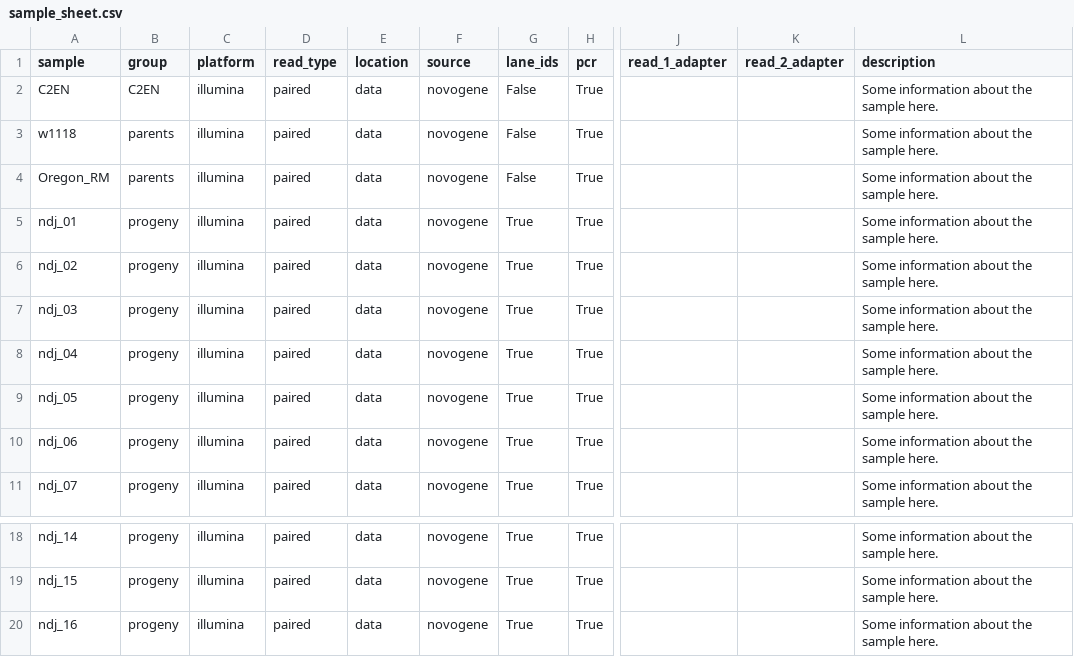
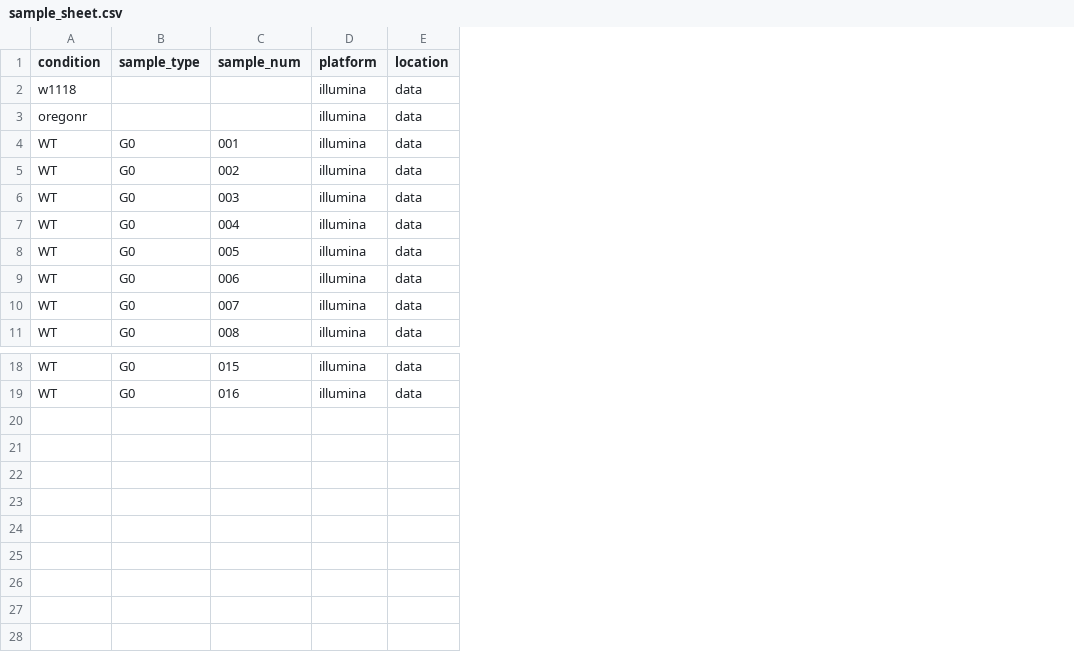
Before and after one commit to caturcotte/seq_pipeline, a CSV file: sample_sheet.csv, drawn as a sheet; only a part is shown, gaps mark what is left out; removed rows and columns are numbered as before the commit, all else as after; rows hold the shown columns only; the diff names each change by its address in the sheet, - before the commit and + after, or states it on an @@ line.

```diff
--- a/sample_sheet.csv
+++ b/sample_sheet.csv
-column A (sample), rows 2-11: C2EN | w1118 | Oregon_RM | ndj_01 | ndj_02 | ndj_03 | ndj_04 | ndj_05 | ndj_06 | ndj_07; rows 18-19: ndj_14 | ndj_15
-column B (group), rows 2-11: C2EN | parents | parents | progeny | progeny | progeny | progeny | progeny | progeny | progeny; rows 18-19: progeny | progeny
+column A (condition), rows 2-11: w1118 | oregonr | WT | WT | WT | WT | WT | WT | WT | WT; rows 18-19: WT | WT
+column B (sample_type), rows 4-11: all G0; rows 18-19: G0 | G0
+column C (sample_num), rows 4-11: 001 | 002 | 003 | 004 | 005 | 006 | 007 | 008; rows 18-19: 015 | 016
-column D (read_type), rows 2-11: all paired; rows 18-19: paired | paired
-column F (source), rows 2-11: all novogene; rows 18-19: novogene | novogene
-column G (lane_ids), rows 2-11: False | False | False | True | True | True | True | True | True | True; rows 18-19: True | True
-column H (pcr), rows 2-11: all True; rows 18-19: True | True
-column J (read_1_adapter), empty
-column K (read_2_adapter), empty
-column L (description), rows 2-11: all Some information about the sample here.; rows 18-19: Some information about the sample here. | Some information about the sample here.
-row 20: ndj_16 | progeny | illumina | paired | data | novogene | True | True |  |  | Some information about the sample here.
```
Also changed, not shown: 37 other files.
